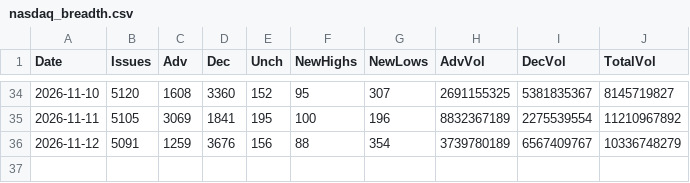
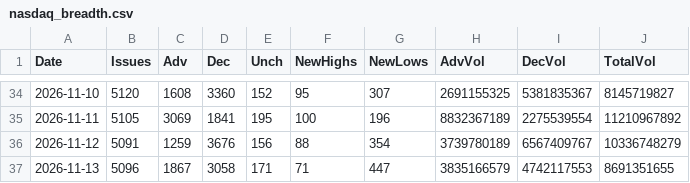
Before and after one commit to Deluxejob/BATS-CO, a CSV file: data/nasdaq_breadth.csv, drawn as a sheet; only a part is shown, gaps mark what is left out.

Commit message:
chore: save NYSE breadth counts 2026-11-14

```diff
--- a/data/nasdaq_breadth.csv
+++ b/data/nasdaq_breadth.csv
@@ -36 +36,2 @@ Date,Issues,Adv,Dec,Unch,NewHighs,NewLows,AdvVol,DecVol,TotalVol
 2026-11-12,5091,1259,3676,156,88,354,3739780189,6567409767,10336748279
+2026-11-13,5096,1867,3058,171,71,447,3835166579,4742117553,8691351655
```
Also changed, not shown: data/nyse_breadth.csv.
